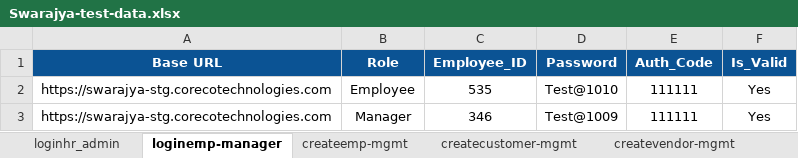
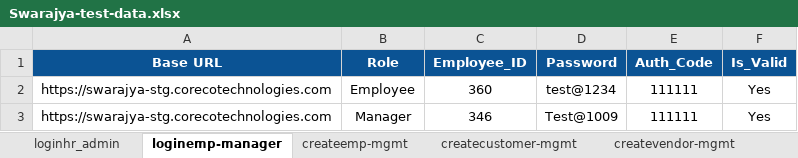
Before and after one commit to himanshu-prakash-test/swarajya-stg-automation, an Excel workbook: shared/test_data/Swarajya-test-data.xlsx, sheet loginemp-manager, drawn as a sheet; values as stored, in another font and other column widths than the file's, no borders; charts and pictures not drawn; the diff names each change by its address in the sheet, - before the commit and + after, or states it on an @@ line.

```diff
--- a/shared/test_data/Swarajya-test-data.xlsx (sheet loginemp-manager)
+++ b/shared/test_data/Swarajya-test-data.xlsx (sheet loginemp-manager)
-C2 (Employee_ID): 535
+C2 (Employee_ID): 360
-D2 (Password): Test@1010
+D2 (Password): test@1234
```
Also changed, not shown: sheet updateinvoice_mgmt, sheet createinvoice-mgmt, formulas that keep their value, charts or pictures, shared/test_data/Swarajya-test-cases.xlsx, 9 other files.
